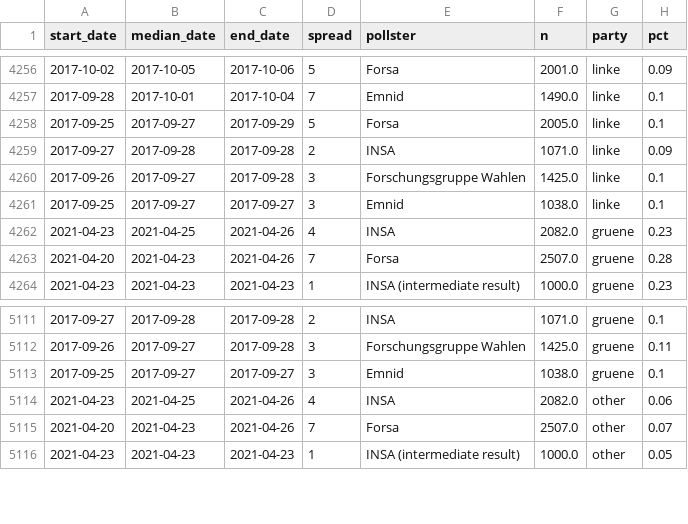
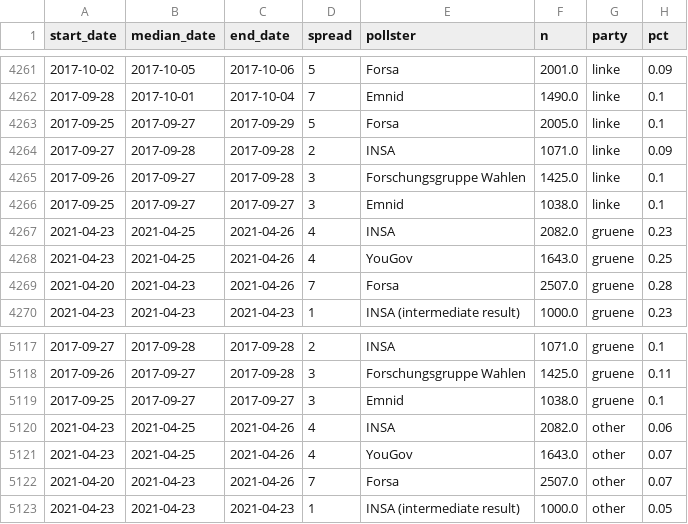
Before and after one commit to thisismactan/Germany-2021, a CSV file: data/polls_2021.csv, drawn as a sheet; only a part is shown, gaps mark what is left out; the diff covers the shown part only.

```diff
--- a/data/polls_2021.csv
+++ b/data/polls_2021.csv
@@ -4262,2 +4267,3 @@ start_date,median_date,end_date,spread,pollster,n,party,pct
 2021-04-23,2021-04-25,2021-04-26,4,INSA,2082.0,gruene,0.23
+2021-04-23,2021-04-25,2021-04-26,4,YouGov,1643.0,gruene,0.25
 2021-04-20,2021-04-23,2021-04-26,7,Forsa,2507.0,gruene,0.28
@@ -5114,2 +5120,3 @@ start_date,median_date,end_date,spread,pollster,n,party,pct
 2021-04-23,2021-04-25,2021-04-26,4,INSA,2082.0,other,0.06
+2021-04-23,2021-04-25,2021-04-26,4,YouGov,1643.0,other,0.07
 2021-04-20,2021-04-23,2021-04-26,7,Forsa,2507.0,other,0.07
```
Also changed, not shown: 5 added rows elsewhere in this file, output/seat_summary_stats_timeline.csv, output/vote_summary_stats_timeline.csv, 20 other files.
